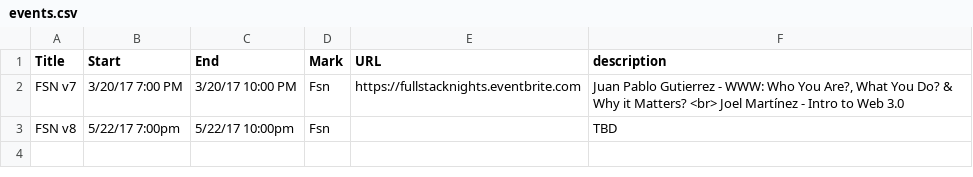
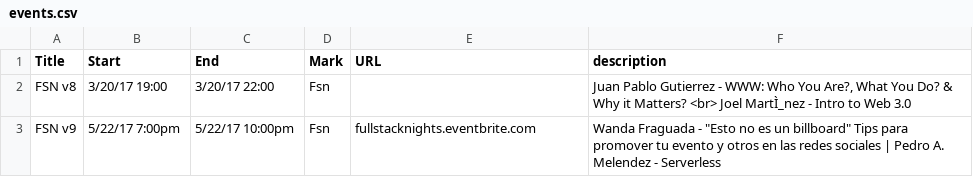
Before and after one commit to fullstacknights/fullstacknights.github.io, a CSV file: events/events.csv, drawn as a sheet; removed rows and columns are numbered as before the commit, all else as after; the diff names each change by its address in the sheet, - before the commit and + after, or states it on an @@ line.

Commit message:
Adds new events details

```diff
--- a/events/events.csv
+++ b/events/events.csv
-row 2: FSN v7 | 3/20/17 7:00 PM | 3/20/17 10:00 PM | Fsn | https://fullstacknights.eventbrite.com | Juan Pablo Gutierrez - WWW: Who You Are?, What You Do? & Why it Matters? <br> Joel Martínez - Intro to Web 3.0
-B2 (Start): 5/22/17 7:00pm
+B2 (Start): 3/20/17 19:00
-C2 (End): 5/22/17 10:00pm
+C2 (End): 3/20/17 22:00
-F2 (description): TBD
+F2 (description): Juan Pablo Gutierrez - WWW: Who You Are?, What You Do? & Why it Matters? <br> Joel MartÌ_nez - Intro to Web 3.0
+row 3: FSN v9 | 5/22/17 7:00pm | 5/22/17 10:00pm | Fsn | fullstacknights.eventbrite.com | Wanda Fraguada - "Esto no es un billboard" Tips para promover tu evento y otros en las redes sociales | Pedro A. Melendez - Serverless
```
